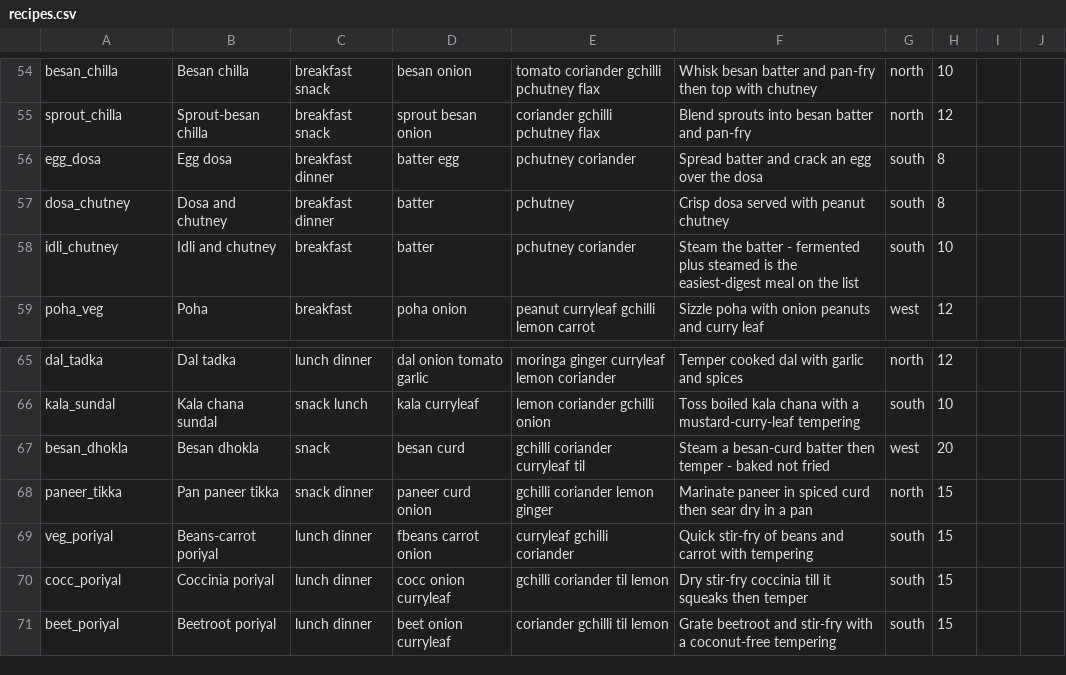
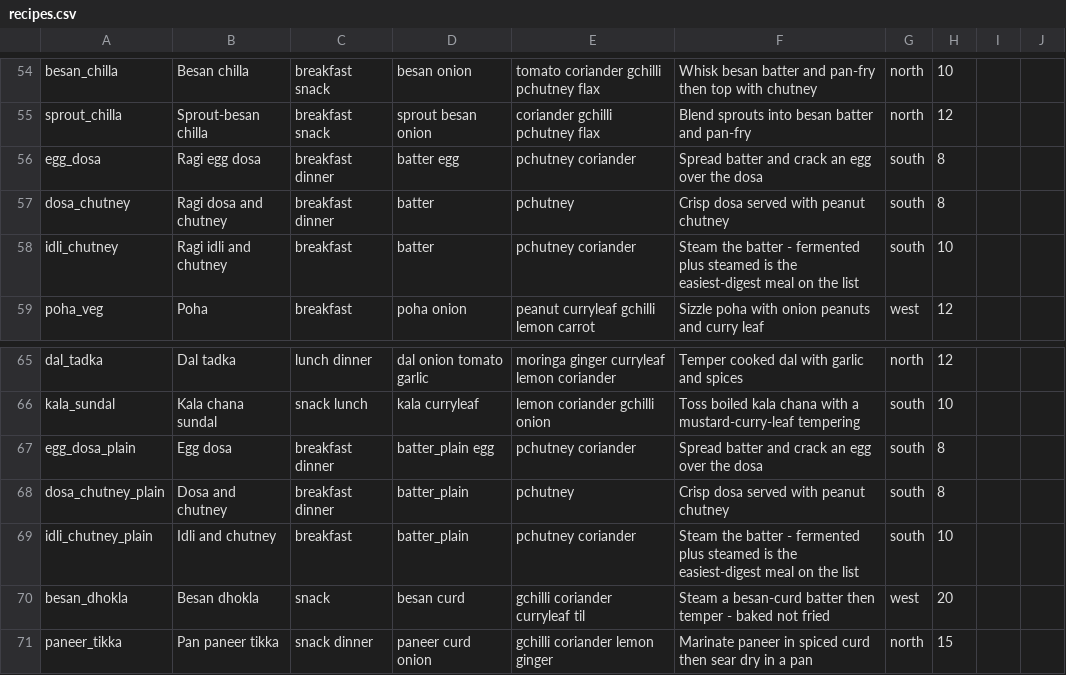
Before and after one commit to VardanAggarwal/frontier-problems-of-humanity, a CSV file: meal-system/recipes.csv, drawn as a sheet; only a part is shown, gaps mark what is left out; the shorter side is filled out with more unchanged rows.

```diff
--- a/meal-system/recipes.csv
+++ b/meal-system/recipes.csv
@@ -55,5 +55,5 @@ besan_chilla,Besan chilla,breakfast snack,besan onion,tomato coriander gchilli p
 sprout_chilla,Sprout-besan chilla,breakfast snack,sprout besan onion,coriander gchilli pchutney flax,Blend sprouts into besan batter and pan-fry,north,12,,
-egg_dosa,Egg dosa,breakfast dinner,batter egg,pchutney coriander,Spread batter and crack an egg over the dosa,south,8,,
-dosa_chutney,Dosa and chutney,breakfast dinner,batter,pchutney,Crisp dosa served with peanut chutney,south,8,,
-idli_chutney,Idli and chutney,breakfast,batter,pchutney coriander,Steam the batter - fermented plus steamed is the easiest-digest meal on the list,south,10,,
+egg_dosa,Ragi egg dosa,breakfast dinner,batter egg,pchutney coriander,Spread batter and crack an egg over the dosa,south,8,,
+dosa_chutney,Ragi dosa and chutney,breakfast dinner,batter,pchutney,Crisp dosa served with peanut chutney,south,8,,
+idli_chutney,Ragi idli and chutney,breakfast,batter,pchutney coriander,Steam the batter - fermented plus steamed is the easiest-digest meal on the list,south,10,,
 poha_veg,Poha,breakfast,poha onion,peanut curryleaf gchilli lemon carrot,Sizzle poha with onion peanuts and curry leaf,west,12,,
@@ -66,2 +66,5 @@ dal_tadka,Dal tadka,lunch dinner,dal onion tomato garlic,moringa ginger currylea
 kala_sundal,Kala chana sundal,snack lunch,kala curryleaf,lemon coriander gchilli onion,Toss boiled kala chana with a mustard-curry-leaf tempering,south,10,,
+egg_dosa_plain,Egg dosa,breakfast dinner,batter_plain egg,pchutney coriander,Spread batter and crack an egg over the dosa,south,8,,
+dosa_chutney_plain,Dosa and chutney,breakfast dinner,batter_plain,pchutney,Crisp dosa served with peanut chutney,south,8,,
+idli_chutney_plain,Idli and chutney,breakfast,batter_plain,pchutney coriander,Steam the batter - fermented plus steamed is the easiest-digest meal on the list,south,10,,
 besan_dhokla,Besan dhokla,snack,besan curd,gchilli coriander curryleaf til,Steam a besan-curd batter then temper - baked not fried,west,20,,
```
Also changed, not shown: meal-system/ingredients.csv.
